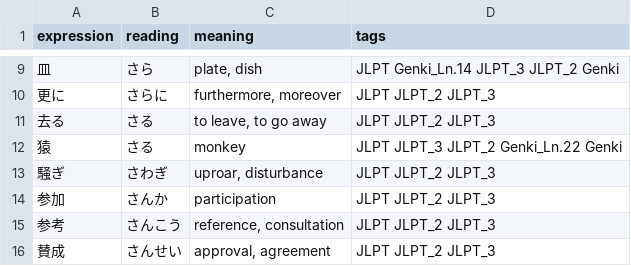
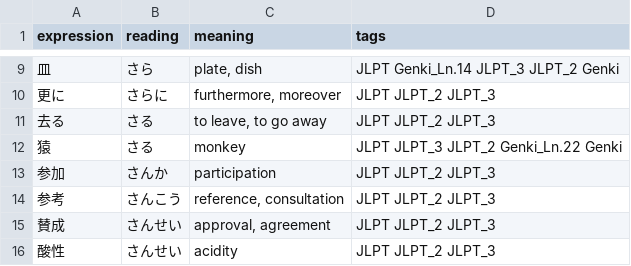
Before and after one commit to gibsonx/jlpt_simulator, a CSV file: Vocab/n3.csv, drawn as a sheet; only a part is shown, gaps mark what is left out; the shorter side is filled out with more unchanged rows; the diff names each change by its address in the sheet, - before the commit and + after, or states it on an @@ line.

```diff
--- a/Vocab/n3.csv
+++ b/Vocab/n3.csv
-row 13: 騒ぎ | さわぎ | uproar, disturbance | JLPT JLPT_2 JLPT_3
```
Also changed, not shown: 15 other files.
